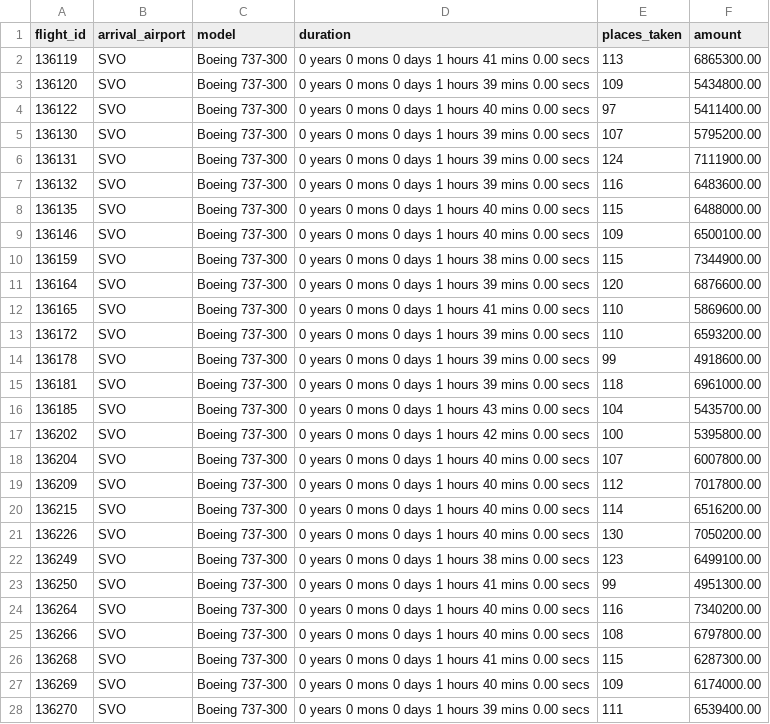
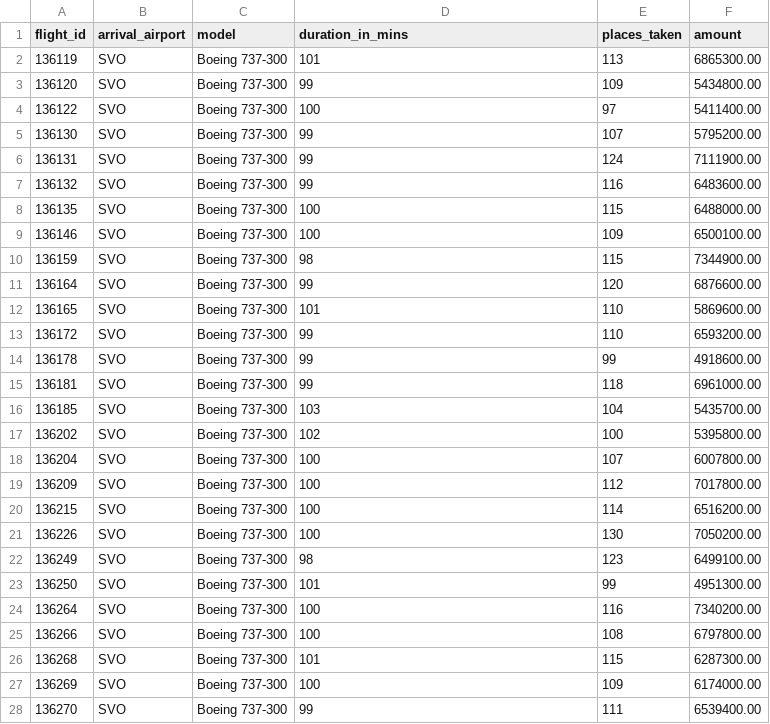
Before and after one commit to Fahrenheit-sp/SkillFactory, a CSV file: module_4/flights.csv, drawn as a sheet; only a part is shown; the diff covers the shown part only.

Commit message:
Use flight duration in mins in csv

```diff
--- a/module_4/flights.csv
+++ b/module_4/flights.csv
@@ -1,28 +1,28 @@
-flight_id,arrival_airport,model,duration,places_taken,amount
-136119,SVO,Boeing 737-300,0 years 0 mons 0 days 1 hours 41 mins 0.00 secs,113,6865300.00
-136120,SVO,Boeing 737-300,0 years 0 mons 0 days 1 hours 39 mins 0.00 secs,109,5434800.00
-136122,SVO,Boeing 737-300,0 years 0 mons 0 days 1 hours 40 mins 0.00 secs,97,5411400.00
-136130,SVO,Boeing 737-300,0 years 0 mons 0 days 1 hours 39 mins 0.00 secs,107,5795200.00
-136131,SVO,Boeing 737-300,0 years 0 mons 0 days 1 hours 39 mins 0.00 secs,124,7111900.00
-136132,SVO,Boeing 737-300,0 years 0 mons 0 days 1 hours 39 mins 0.00 secs,116,6483600.00
-136135,SVO,Boeing 737-300,0 years 0 mons 0 days 1 hours 40 mins 0.00 secs,115,6488000.00
-136146,SVO,Boeing 737-300,0 years 0 mons 0 days 1 hours 40 mins 0.00 secs,109,6500100.00
-136159,SVO,Boeing 737-300,0 years 0 mons 0 days 1 hours 38 mins 0.00 secs,115,7344900.00
-136164,SVO,Boeing 737-300,0 years 0 mons 0 days 1 hours 39 mins 0.00 secs,120,6876600.00
-136165,SVO,Boeing 737-300,0 years 0 mons 0 days 1 hours 41 mins 0.00 secs,110,5869600.00
-136172,SVO,Boeing 737-300,0 years 0 mons 0 days 1 hours 39 mins 0.00 secs,110,6593200.00
-136178,SVO,Boeing 737-300,0 years 0 mons 0 days 1 hours 39 mins 0.00 secs,99,4918600.00
-136181,SVO,Boeing 737-300,0 years 0 mons 0 days 1 hours 39 mins 0.00 secs,118,6961000.00
-136185,SVO,Boeing 737-300,0 years 0 mons 0 days 1 hours 43 mins 0.00 secs,104,5435700.00
-136202,SVO,Boeing 737-300,0 years 0 mons 0 days 1 hours 42 mins 0.00 secs,100,5395800.00
-136204,SVO,Boeing 737-300,0 years 0 mons 0 days 1 hours 40 mins 0.00 secs,107,6007800.00
-136209,SVO,Boeing 737-300,0 years 0 mons 0 days 1 hours 40 mins 0.00 secs,112,7017800.00
-136215,SVO,Boeing 737-300,0 years 0 mons 0 days 1 hours 40 mins 0.00 secs,114,6516200.00
-136226,SVO,Boeing 737-300,0 years 0 mons 0 days 1 hours 40 mins 0.00 secs,130,7050200.00
-136249,SVO,Boeing 737-300,0 years 0 mons 0 days 1 hours 38 mins 0.00 secs,123,6499100.00
-136250,SVO,Boeing 737-300,0 years 0 mons 0 days 1 hours 41 mins 0.00 secs,99,4951300.00
-136264,SVO,Boeing 737-300,0 years 0 mons 0 days 1 hours 40 mins 0.00 secs,116,7340200.00
-136266,SVO,Boeing 737-300,0 years 0 mons 0 days 1 hours 40 mins 0.00 secs,108,6797800.00
-136268,SVO,Boeing 737-300,0 years 0 mons 0 days 1 hours 41 mins 0.00 secs,115,6287300.00
-136269,SVO,Boeing 737-300,0 years 0 mons 0 days 1 hours 40 mins 0.00 secs,109,6174000.00
-136270,SVO,Boeing 737-300,0 years 0 mons 0 days 1 hours 39 mins 0.00 secs,111,6539400.00
+flight_id,arrival_airport,model,duration_in_mins,places_taken,amount
+136119,SVO,Boeing 737-300,101,113,6865300.00
+136120,SVO,Boeing 737-300,99,109,5434800.00
+136122,SVO,Boeing 737-300,100,97,5411400.00
+136130,SVO,Boeing 737-300,99,107,5795200.00
+136131,SVO,Boeing 737-300,99,124,7111900.00
+136132,SVO,Boeing 737-300,99,116,6483600.00
+136135,SVO,Boeing 737-300,100,115,6488000.00
+136146,SVO,Boeing 737-300,100,109,6500100.00
+136159,SVO,Boeing 737-300,98,115,7344900.00
+136164,SVO,Boeing 737-300,99,120,6876600.00
+136165,SVO,Boeing 737-300,101,110,5869600.00
+136172,SVO,Boeing 737-300,99,110,6593200.00
+136178,SVO,Boeing 737-300,99,99,4918600.00
+136181,SVO,Boeing 737-300,99,118,6961000.00
+136185,SVO,Boeing 737-300,103,104,5435700.00
+136202,SVO,Boeing 737-300,102,100,5395800.00
+136204,SVO,Boeing 737-300,100,107,6007800.00
+136209,SVO,Boeing 737-300,100,112,7017800.00
+136215,SVO,Boeing 737-300,100,114,6516200.00
+136226,SVO,Boeing 737-300,100,130,7050200.00
+136249,SVO,Boeing 737-300,98,123,6499100.00
+136250,SVO,Boeing 737-300,101,99,4951300.00
+136264,SVO,Boeing 737-300,100,116,7340200.00
+136266,SVO,Boeing 737-300,100,108,6797800.00
+136268,SVO,Boeing 737-300,101,115,6287300.00
+136269,SVO,Boeing 737-300,100,109,6174000.00
+136270,SVO,Boeing 737-300,99,111,6539400.00
```
Also changed, not shown: 91 edited cells elsewhere in this file, 2 other files.
